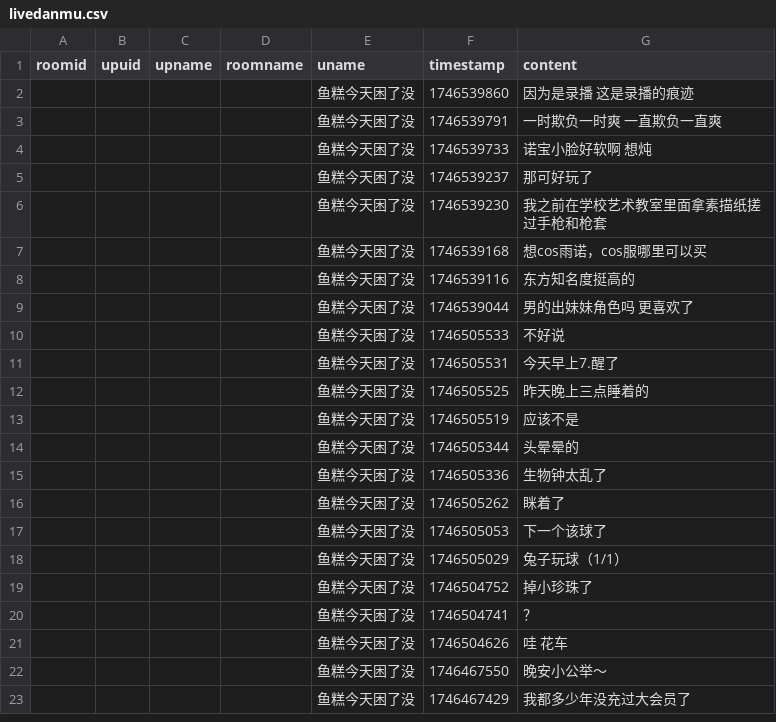
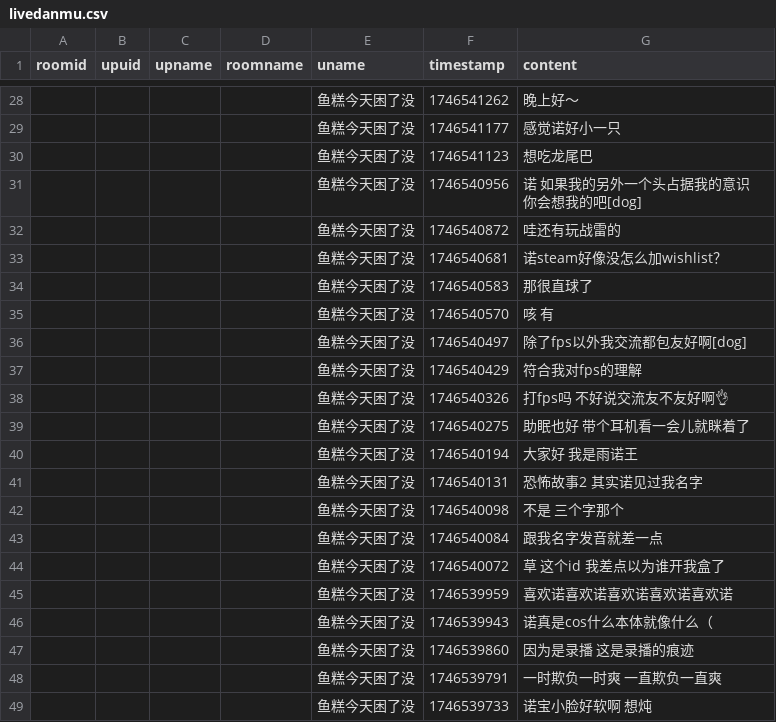
Before and after one commit to YurenHao0426/MuxianSexualRepressionHistory, a CSV file: livedanmu.csv, drawn as a sheet; only a part is shown, gaps mark what is left out; the shorter side is filled out with more unchanged rows; the diff covers the shown part only; the diff names each change by its address in the sheet, - before the commit and + after, or states it on an @@ line.

```diff
--- a/livedanmu.csv
+++ b/livedanmu.csv
+row 28:  |  |  |  | 鱼糕今天困了没 | 1746541262 | 晚上好～
+row 29:  |  |  |  | 鱼糕今天困了没 | 1746541177 | 感觉诺好小一只
+row 30:  |  |  |  | 鱼糕今天困了没 | 1746541123 | 想吃龙尾巴
+row 31:  |  |  |  | 鱼糕今天困了没 | 1746540956 | 诺 如果我的另外一个头占据我的意识 你会想我的吧[dog]
+row 32:  |  |  |  | 鱼糕今天困了没 | 1746540872 | 哇还有玩战雷的
+row 33:  |  |  |  | 鱼糕今天困了没 | 1746540681 | 诺steam好像没怎么加wishlist？
+row 34:  |  |  |  | 鱼糕今天困了没 | 1746540583 | 那很直球了
+row 35:  |  |  |  | 鱼糕今天困了没 | 1746540570 | 咳 有
+row 36:  |  |  |  | 鱼糕今天困了没 | 1746540497 | 除了fps以外我交流都包友好啊[dog]
+row 37:  |  |  |  | 鱼糕今天困了没 | 1746540429 | 符合我对fps的理解
+row 38:  |  |  |  | 鱼糕今天困了没 | 1746540326 | 打fps吗 不好说交流友不友好啊👌
+row 39:  |  |  |  | 鱼糕今天困了没 | 1746540275 | 助眠也好 带个耳机看一会儿就眯着了
+row 40:  |  |  |  | 鱼糕今天困了没 | 1746540194 | 大家好 我是雨诺王
+row 41:  |  |  |  | 鱼糕今天困了没 | 1746540131 | 恐怖故事2 其实诺见过我名字
+row 42:  |  |  |  | 鱼糕今天困了没 | 1746540098 | 不是 三个字那个
+row 43:  |  |  |  | 鱼糕今天困了没 | 1746540084 | 跟我名字发音就差一点
+row 44:  |  |  |  | 鱼糕今天困了没 | 1746540072 | 草 这个id 我差点以为谁开我盒了
+row 45:  |  |  |  | 鱼糕今天困了没 | 1746539959 | 喜欢诺喜欢诺喜欢诺喜欢诺喜欢诺
+row 46:  |  |  |  | 鱼糕今天困了没 | 1746539943 | 诺真是cos什么本体就像什么（
```
Also changed, not shown: 26 added rows elsewhere in this file.
